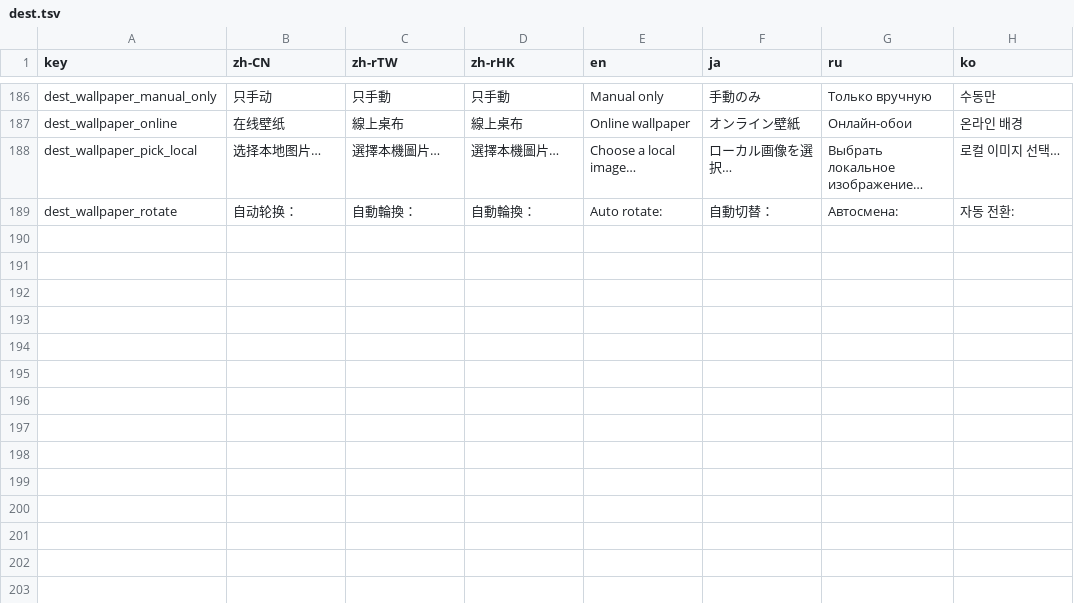
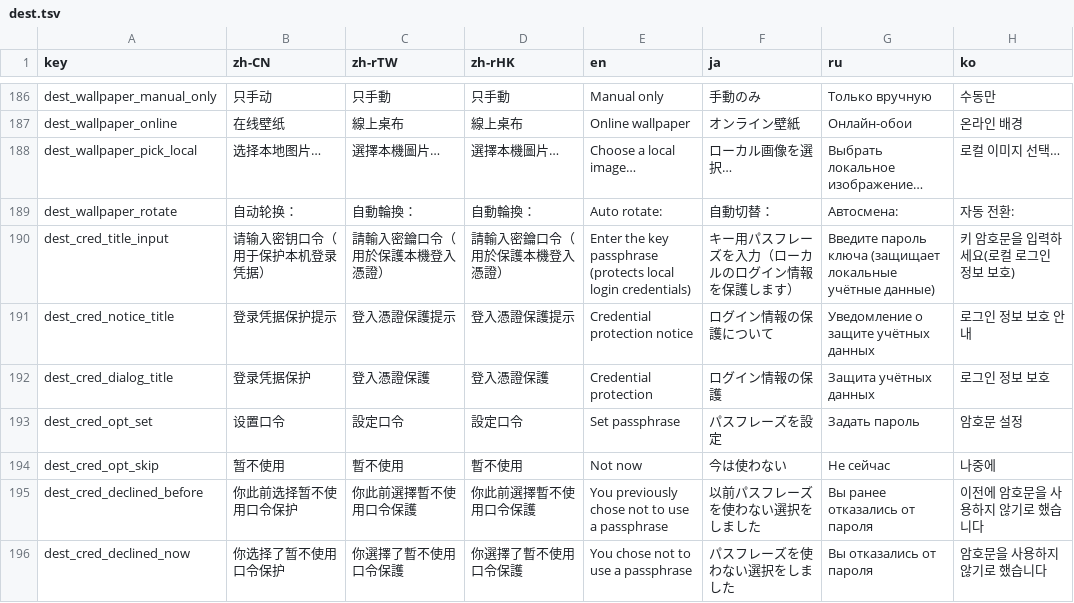
Before and after one commit to moyingyilang/JMNeXt, a TSV file: i18n/desktop/dest.tsv, drawn as a sheet; only a part is shown, gaps mark what is left out; the diff names each change by its address in the sheet, - before the commit and + after, or states it on an @@ line.

Commit message:
桌面端多语言：真实运行验证通过（en / ja 截图），并本地化口令对话框
- 用 xvfb-run 起桌面端，设 JMNEXT_LANG=en 与 ja 各截一张：侧栏、顶栏、状态行全部是目标语言
  （Home / Search / Categories…；ホーム / 検索 / カテゴリ…，状态行「ホーム 80/0 件」）
- 首次运行会弹 Swing 的密钥口令对话框，之前是纯中文，现已改用 I18n.tr（标题、正文、两个按钮）
- 为跑起来，config 目录放了 .passphrase-declined 与 .passphrase-notice-shown 两个标记，跳过询问

验证：desktop :compileKotlin 通过；:app:assembleFullDebug 通过；两张截图见反馈。

```diff
--- a/i18n/desktop/dest.tsv
+++ b/i18n/desktop/dest.tsv
+row 190: dest_cred_title_input | 请输入密钥口令（用于保护本机登录凭据） | 請輸入密鑰口令（用於保護本機登入憑證） | 請輸入密鑰口令（用於保護本機登入憑證） | Enter the key passphrase (protects local login credentials) | キー用パスフレーズを入力（ローカルのログイン情報を保護します） | Введите пароль ключа (защищает локальные учётные данные) | 키 암호문을 입력하세요(로컬 로그인 정보 보호)
+row 191: dest_cred_notice_title | 登录凭据保护提示 | 登入憑證保護提示 | 登入憑證保護提示 | Credential protection notice | ログイン情報の保護について | Уведомление о защите учётных данных | 로그인 정보 보호 안내
+row 192: dest_cred_dialog_title | 登录凭据保护 | 登入憑證保護 | 登入憑證保護 | Credential protection | ログイン情報の保護 | Защита учётных данных | 로그인 정보 보호
+row 193: dest_cred_opt_set | 设置口令 | 設定口令 | 設定口令 | Set passphrase | パスフレーズを設定 | Задать пароль | 암호문 설정
+row 194: dest_cred_opt_skip | 暂不使用 | 暫不使用 | 暫不使用 | Not now | 今は使わない | Не сейчас | 나중에
+row 195: dest_cred_declined_before | 你此前选择暂不使用口令保护 | 你此前選擇暫不使用口令保護 | 你此前選擇暫不使用口令保護 | You previously chose not to use a passphrase | 以前パスフレーズを使わない選択をしました | Вы ранее отказались от пароля | 이전에 암호문을 사용하지 않기로 했습니다
+row 196: dest_cred_declined_now | 你选择了暂不使用口令保护 | 你選擇了暫不使用口令保護 | 你選擇了暫不使用口令保護 | You chose not to use a passphrase | パスフレーズを使わない選択をしました | Вы отказались от пароля | 암호문을 사용하지 않기로 했습니다
```
Also changed, not shown: 2 other files.
